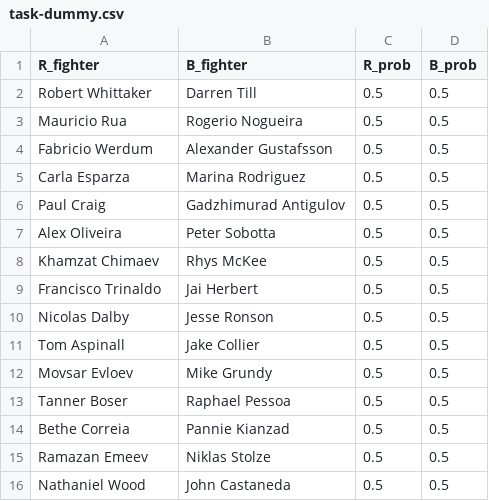
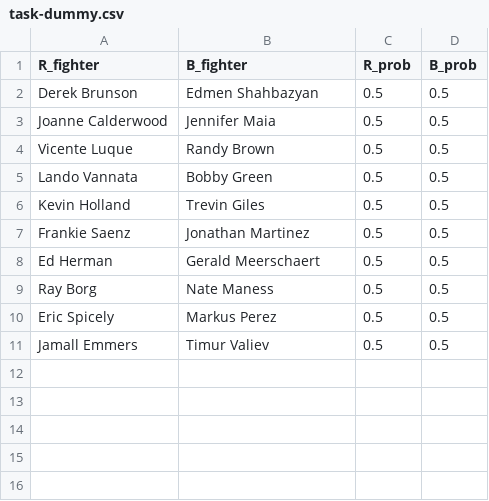
Before and after one commit to shortlikeafox/tiger-millionaire, a CSV file: competition_dummies/task-dummy.csv, drawn as a sheet.

```diff
--- a/competition_dummies/task-dummy.csv
+++ b/competition_dummies/task-dummy.csv
@@ -1,16 +1,11 @@
 R_fighter,B_fighter,R_prob,B_prob
-Robert Whittaker,Darren Till,0.5,0.5
-Mauricio Rua,Rogerio Nogueira,0.5,0.5
-Fabricio Werdum,Alexander Gustafsson,0.5,0.5
-Carla Esparza,Marina Rodriguez,0.5,0.5
-Paul Craig,Gadzhimurad Antigulov,0.5,0.5
-Alex Oliveira,Peter Sobotta,0.5,0.5
-Khamzat Chimaev,Rhys McKee,0.5,0.5
-Francisco Trinaldo,Jai Herbert,0.5,0.5
-Nicolas Dalby,Jesse Ronson,0.5,0.5
-Tom Aspinall,Jake Collier,0.5,0.5
-Movsar Evloev,Mike Grundy,0.5,0.5
-Tanner Boser,Raphael Pessoa,0.5,0.5
-Bethe Correia,Pannie Kianzad,0.5,0.5
-Ramazan Emeev,Niklas Stolze,0.5,0.5
-Nathaniel Wood,John Castaneda,0.5,0.5
+Derek Brunson,Edmen Shahbazyan,0.5,0.5
+Joanne Calderwood,Jennifer Maia,0.5,0.5
+Vicente Luque,Randy Brown,0.5,0.5
+Lando Vannata,Bobby Green,0.5,0.5
+Kevin Holland,Trevin Giles,0.5,0.5
+Frankie Saenz,Jonathan Martinez,0.5,0.5
+Ed Herman,Gerald Meerschaert,0.5,0.5
+Ray Borg,Nate Maness,0.5,0.5
+Eric Spicely,Markus Perez,0.5,0.5
+Jamall Emmers,Timur Valiev,0.5,0.5
```
Also changed, not shown: data/most-recent-event.csv, data/upcoming-event.csv, 25 other files.
